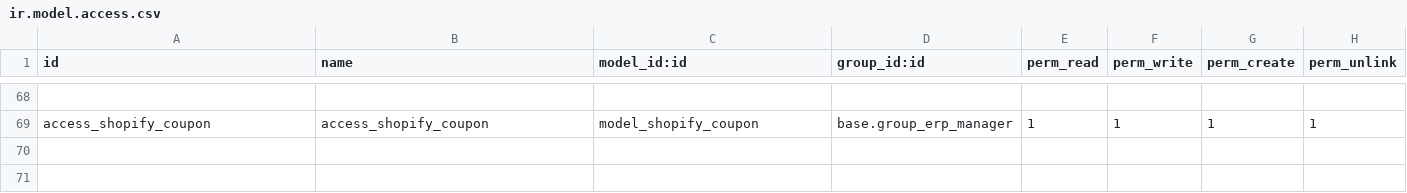
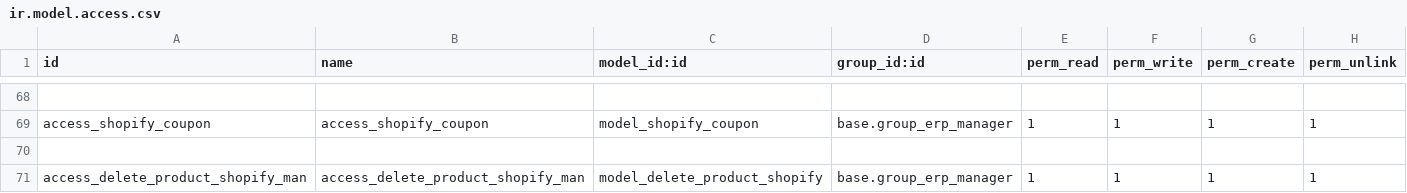
Before and after one commit to nadir-messaoudene/linus, a CSV file: syncoria_shopify/security/ir.model.access.csv, drawn as a sheet; only a part is shown, gaps mark what is left out; the diff names each change by its address in the sheet, - before the commit and + after, or states it on an @@ line.

Commit message:
[UPDATE] syncoria_shopify: delete product feature

```diff
--- a/syncoria_shopify/security/ir.model.access.csv
+++ b/syncoria_shopify/security/ir.model.access.csv
+row 70: (empty)
+row 71: access_delete_product_shopify_man | access_delete_product_shopify_man | model_delete_product_shopify | base.group_erp_manager | 1 | 1 | 1 | 1
```
Also changed, not shown: 6 other files.
